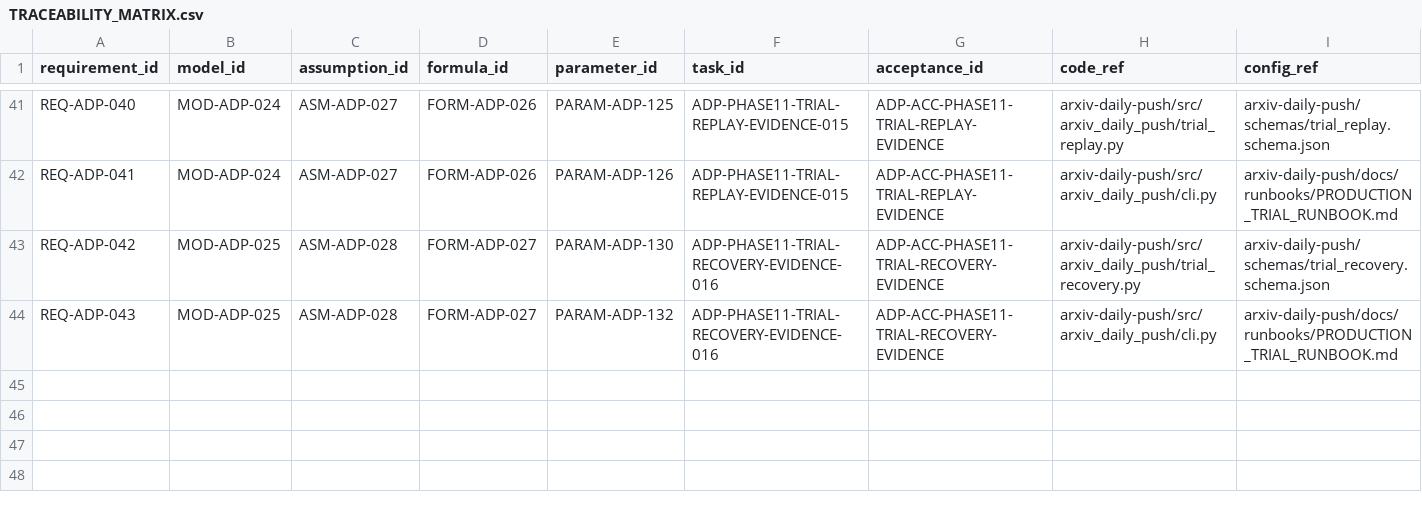
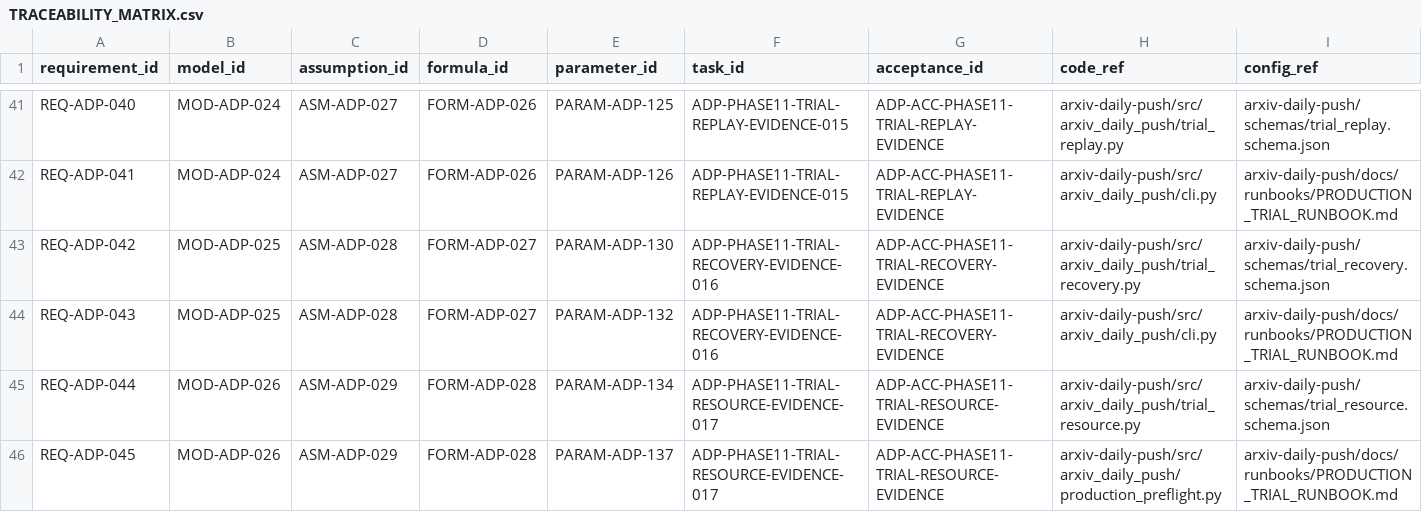
Before and after one commit to LinzeColin/MetaDatabase, a CSV file: arxiv-daily-push/docs/governance/TRACEABILITY_MATRIX.csv, drawn as a sheet; only a part is shown, gaps mark what is left out; rows hold the shown columns only; the diff names each change by its address in the sheet, - before the commit and + after, or states it on an @@ line.

```diff
--- a/arxiv-daily-push/docs/governance/TRACEABILITY_MATRIX.csv
+++ b/arxiv-daily-push/docs/governance/TRACEABILITY_MATRIX.csv
+row 45: REQ-ADP-044 | MOD-ADP-026 | ASM-ADP-029 | FORM-ADP-028 | PARAM-ADP-134 | ADP-PHASE11-TRIAL-RESOURCE-EVIDENCE-017 | ADP-ACC-PHASE11-TRIAL-RESOURCE-EVIDENCE | arxiv-daily-push/src/arxiv_daily_push/trial_resource.py | arxiv-daily-push/schemas/trial_resource.schema.json
+row 46: REQ-ADP-045 | MOD-ADP-026 | ASM-ADP-029 | FORM-ADP-028 | PARAM-ADP-137 | ADP-PHASE11-TRIAL-RESOURCE-EVIDENCE-017 | ADP-ACC-PHASE11-TRIAL-RESOURCE-EVIDENCE | arxiv-daily-push/src/arxiv_daily_push/production_preflight.py | arxiv-daily-push/docs/runbooks/PRODUCTION_TRIAL_RUNBOOK.md
```
Also changed, not shown: arxiv-daily-push/docs/governance/parameter_registry.csv, 22 other files.
